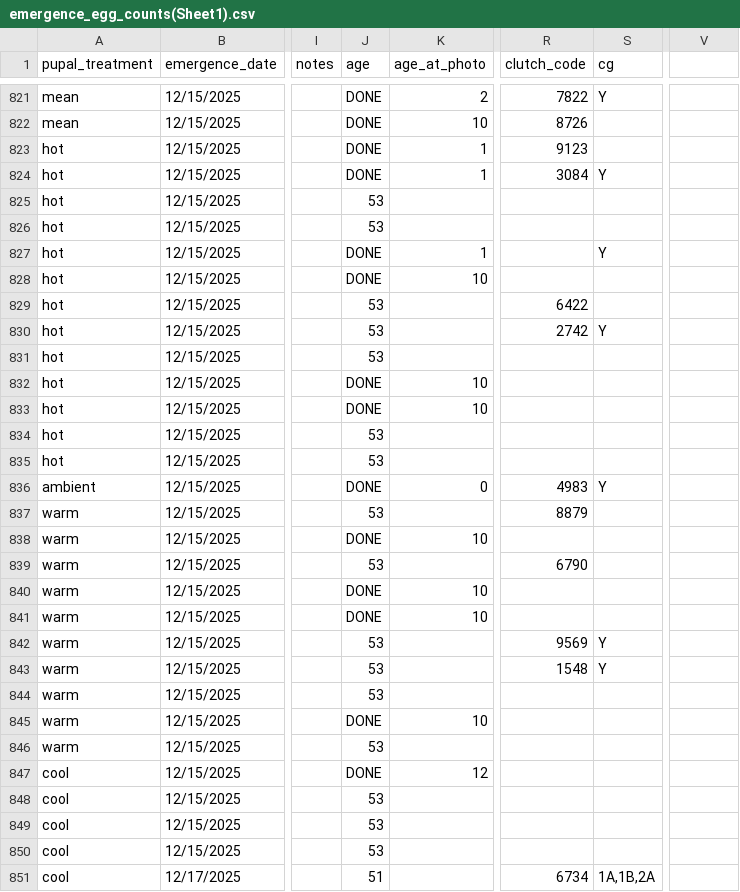
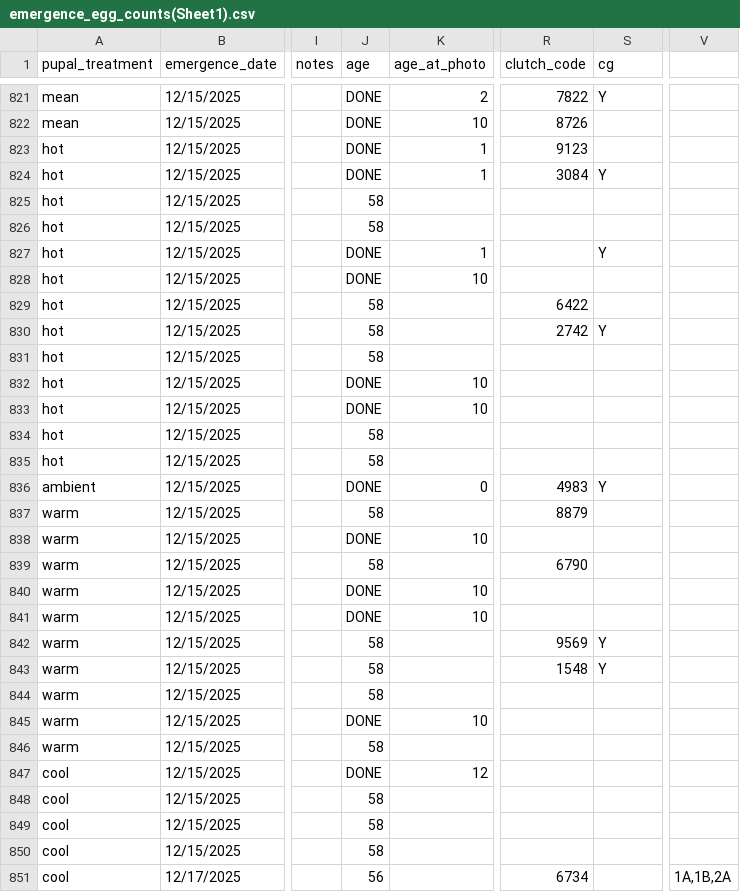
Before and after one commit to hannahglendell/MbiolProject, a CSV file: data/raw data/emergence_egg_counts(Sheet1).csv, drawn as a sheet; only a part is shown, gaps mark what is left out; the diff covers the shown part only; the diff names each change by its address in the sheet, - before the commit and + after, or states it on an @@ line.

```diff
--- a/data/raw data/emergence_egg_counts(Sheet1).csv
+++ b/data/raw data/emergence_egg_counts(Sheet1).csv
-J825:J826 (age): 53
+J825:J826 (age): 58
-J829:J831 (age): 53
+J829:J831 (age): 58
-J834:J835 (age): 53
+J834:J835 (age): 58
-J837 (age): 53
+J837 (age): 58
-J839 (age): 53
+J839 (age): 58
-J842:J844 (age): 53
+J842:J844 (age): 58
-J846 (age): 53
+J846 (age): 58
-J848:J850 (age): 53
+J848:J850 (age): 58
-J851 (age): 51
+J851 (age): 56
-S851 (cg): 1A,1B,2A
+S851 (cg): (empty)
-V851: (empty)
+V851: 1A,1B,2A
```
Also changed, not shown: 86 edited cells elsewhere in this file, data/clean data/results.csv, 13 other files.
